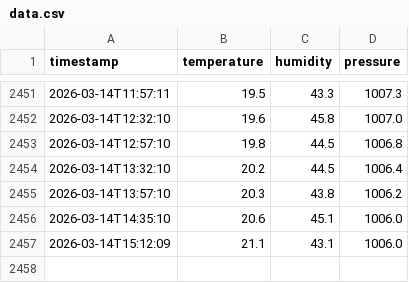
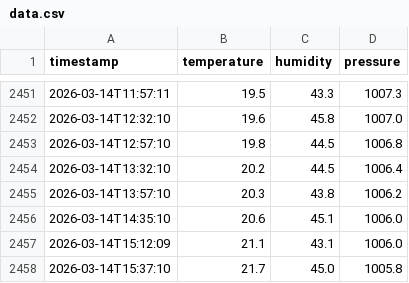
Before and after one commit to jmas/temperature-humidity-tracker, a CSV file: data.csv, drawn as a sheet; only a part is shown, gaps mark what is left out; the diff names each change by its address in the sheet, - before the commit and + after, or states it on an @@ line.

```diff
--- a/data.csv
+++ b/data.csv
+row 2458: 2026-03-14T15:37:10 | 21.7 | 45.0 | 1005.8
```
Also changed, not shown: 1 other file.
